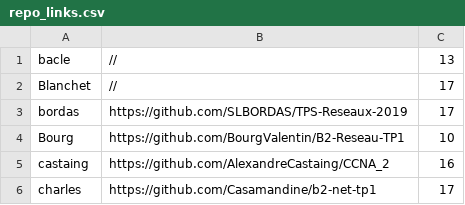
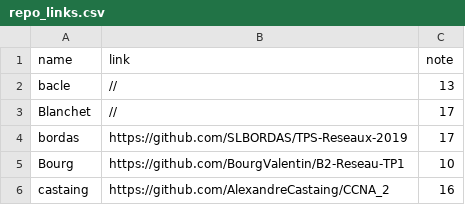
Before and after one commit to antoine33520/B2-Reseau-2018, a CSV file: tp/1/repo_links.csv, drawn as a sheet; only a part is shown; the shorter side is filled out with more unchanged rows; the diff names each change by its address in the sheet, - before the commit and + after, or states it on an @@ line.

Commit message:
add nice headers

```diff
--- a/tp/1/repo_links.csv
+++ b/tp/1/repo_links.csv
+row 1: name | link | note
```
